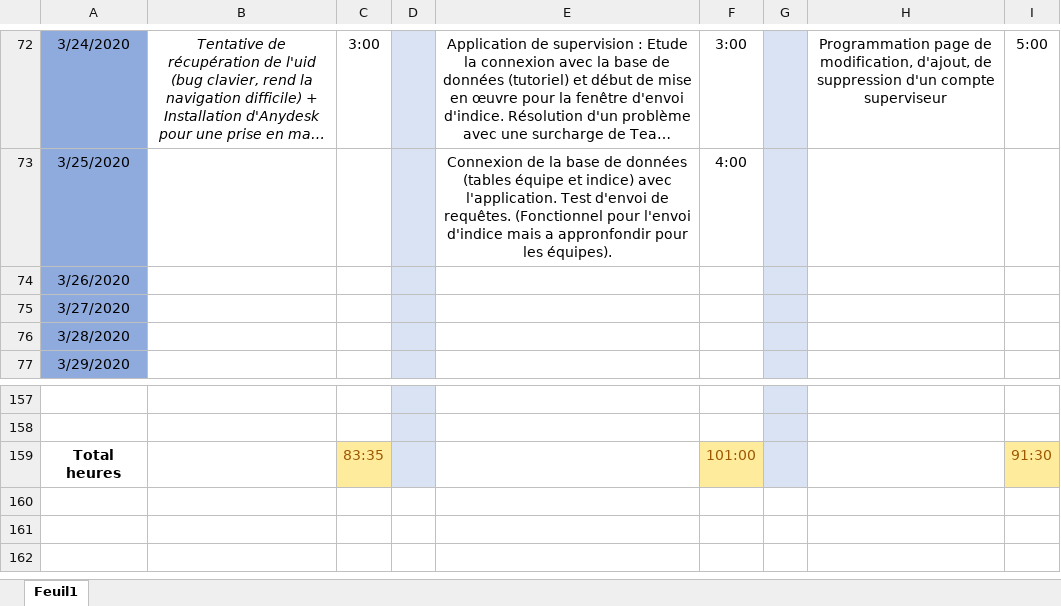
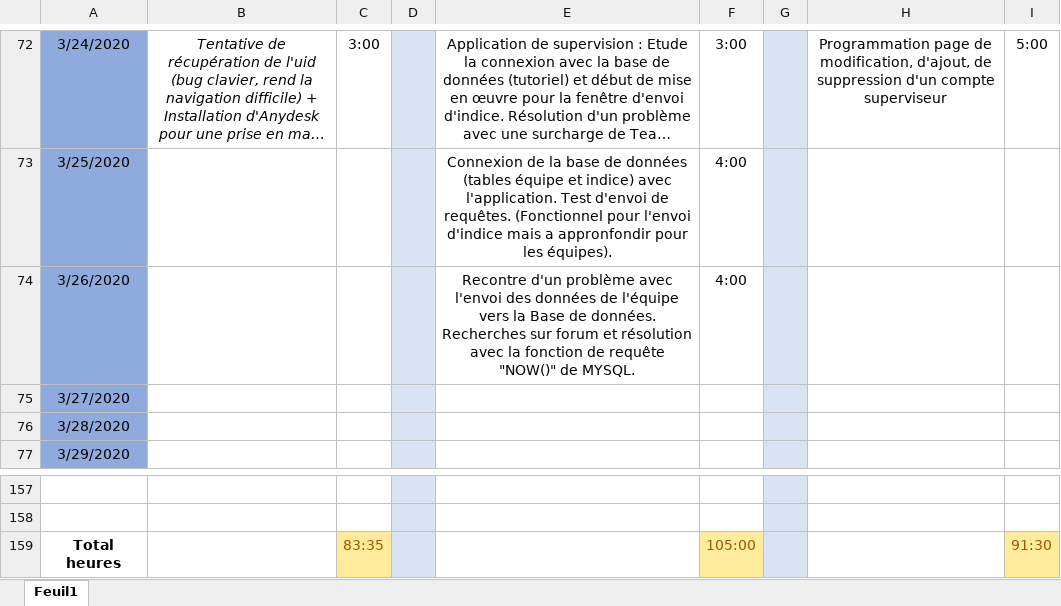
Before and after one commit to GuiguiMvn/Systeme-Escape-Game-Telethon, an Excel workbook: Commun/Journal d'activités.xlsx, sheet Feuil1, drawn as a sheet; only a part is shown, gaps mark what is left out; long unchanged cells end in …; values as stored, in another font and other column widths than the file's, no borders; the diff names each change by its address in the sheet, - before the commit and + after, or states it on an @@ line.

Commit message:
Mise à jour du journal d'activités.

```diff
--- a/Commun/Journal d'activités.xlsx (sheet Feuil1)
+++ b/Commun/Journal d'activités.xlsx (sheet Feuil1)
-E74: (empty)
+E74: Recontre d'un problème avec l'envoi des données de l'équipe vers la Base de données. Recherches sur forum et résolution avec la fonction de requête "NOW()" de MYSQL.
-F74: (empty)
+F74: 4:00
-F159: 101:00
+F159: 105:00
```
